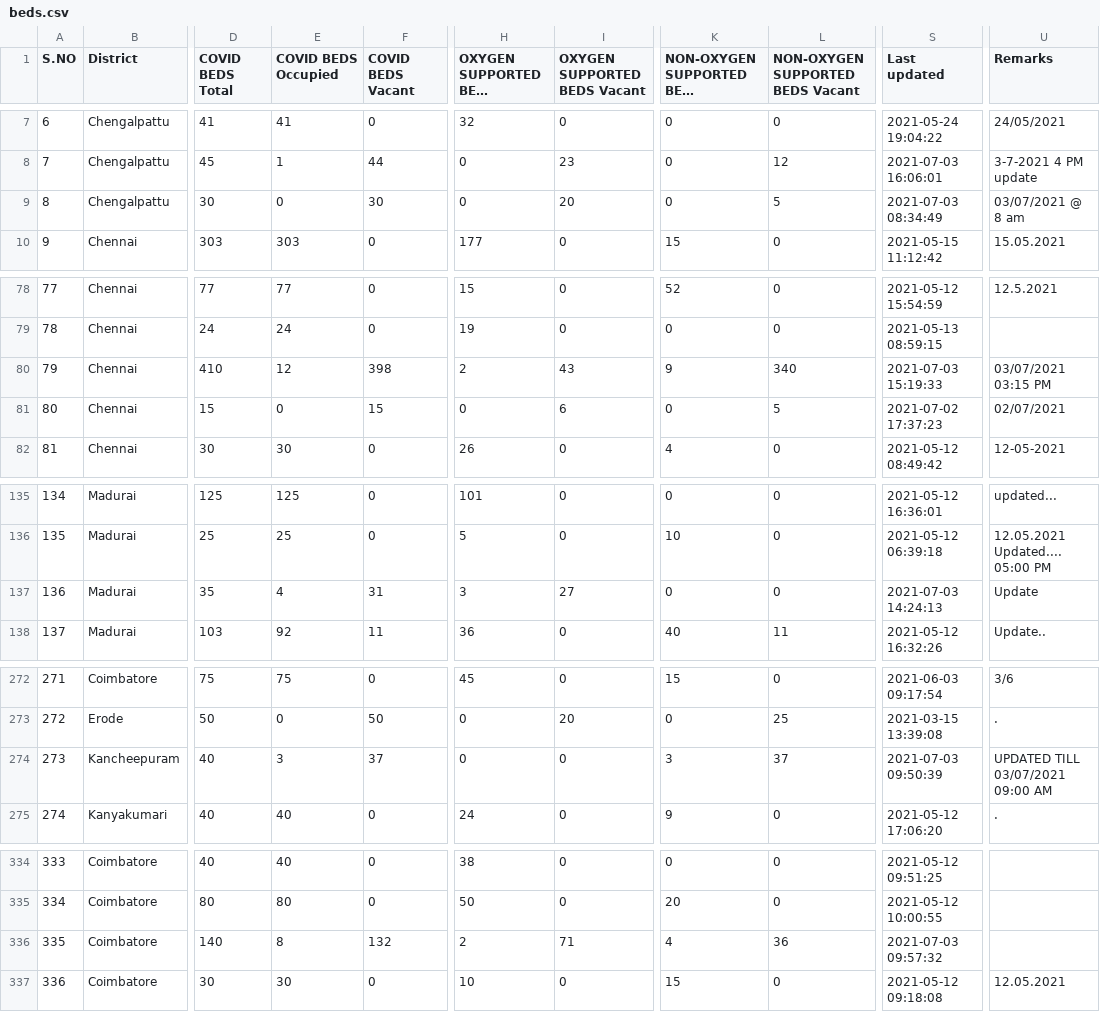
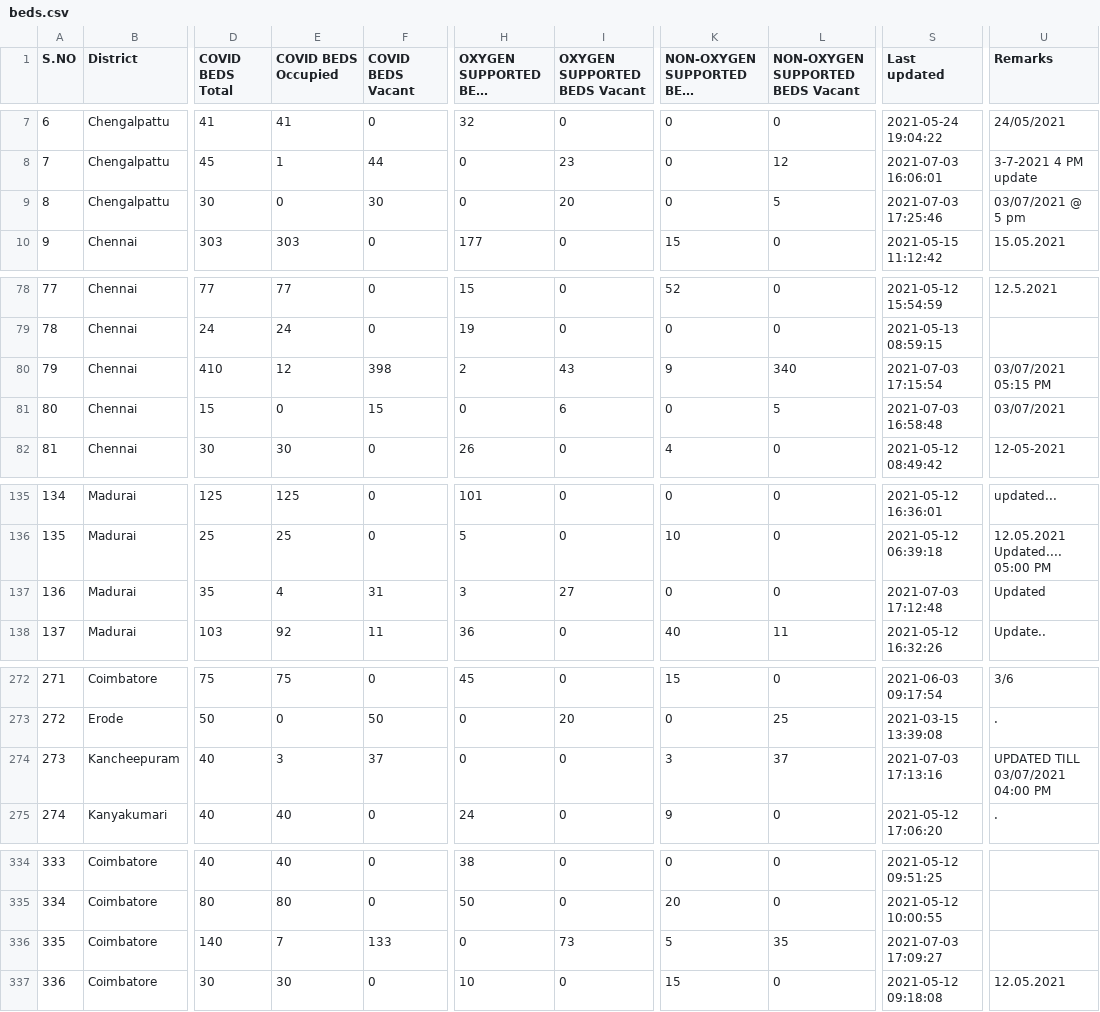
Before and after one commit to stopcoronatn/stopcoronatn.github.io, a CSV file: data/beds.csv, drawn as a sheet; only a part is shown, gaps mark what is left out; long unchanged cells end in …; the diff covers the shown part only; the diff names each change by its address in the sheet, - before the commit and + after, or states it on an @@ line.

```diff
--- a/data/beds.csv
+++ b/data/beds.csv
-S9 (Last updated): 2021-07-03 08:34:49
+S9 (Last updated): 2021-07-03 17:25:46
-U9 (Remarks): 03/07/2021 @ 8 am
+U9 (Remarks): 03/07/2021 @ 5 pm
-S80 (Last updated): 2021-07-03 15:19:33
+S80 (Last updated): 2021-07-03 17:15:54
-U80 (Remarks): 03/07/2021 03:15 PM
+U80 (Remarks): 03/07/2021 05:15 PM
-S81 (Last updated): 2021-07-02 17:37:23
+S81 (Last updated): 2021-07-03 16:58:48
-U81 (Remarks): 02/07/2021
+U81 (Remarks): 03/07/2021
-S137 (Last updated): 2021-07-03 14:24:13
+S137 (Last updated): 2021-07-03 17:12:48
-U137 (Remarks): Update
+U137 (Remarks): Updated
-S274 (Last updated): 2021-07-03 09:50:39
+S274 (Last updated): 2021-07-03 17:13:16
-U274 (Remarks): UPDATED TILL 03/07/2021 09:00 AM
+U274 (Remarks): UPDATED TILL 03/07/2021 04:00 PM
-E336 (COVID BEDS Occupied): 8
+E336 (COVID BEDS Occupied): 7
-F336 (COVID BEDS Vacant): 132
+F336 (COVID BEDS Vacant): 133
-H336 (OXYGEN SUPPORTED BEDS Occupied): 2
+H336 (OXYGEN SUPPORTED BEDS Occupied): 0
-I336 (OXYGEN SUPPORTED BEDS Vacant): 71
+I336 (OXYGEN SUPPORTED BEDS Vacant): 73
-K336: 4
+K336: 5
-L336 (NON-OXYGEN SUPPORTED BEDS Vacant): 36
+L336 (NON-OXYGEN SUPPORTED BEDS Vacant): 35
-S336 (Last updated): 2021-07-03 09:57:32
+S336 (Last updated): 2021-07-03 17:09:27
```
Also changed, not shown: 2 edited cells elsewhere in this file.
